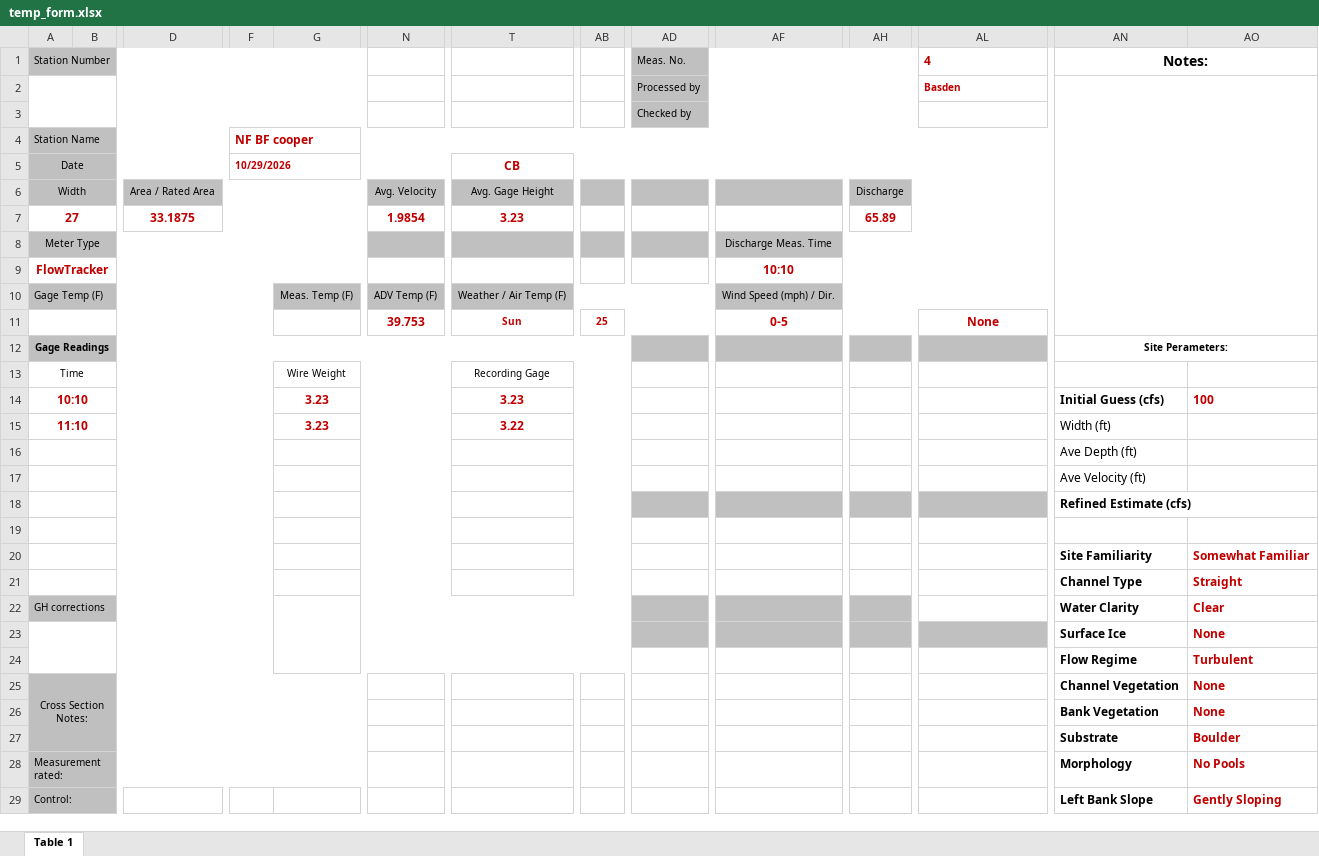
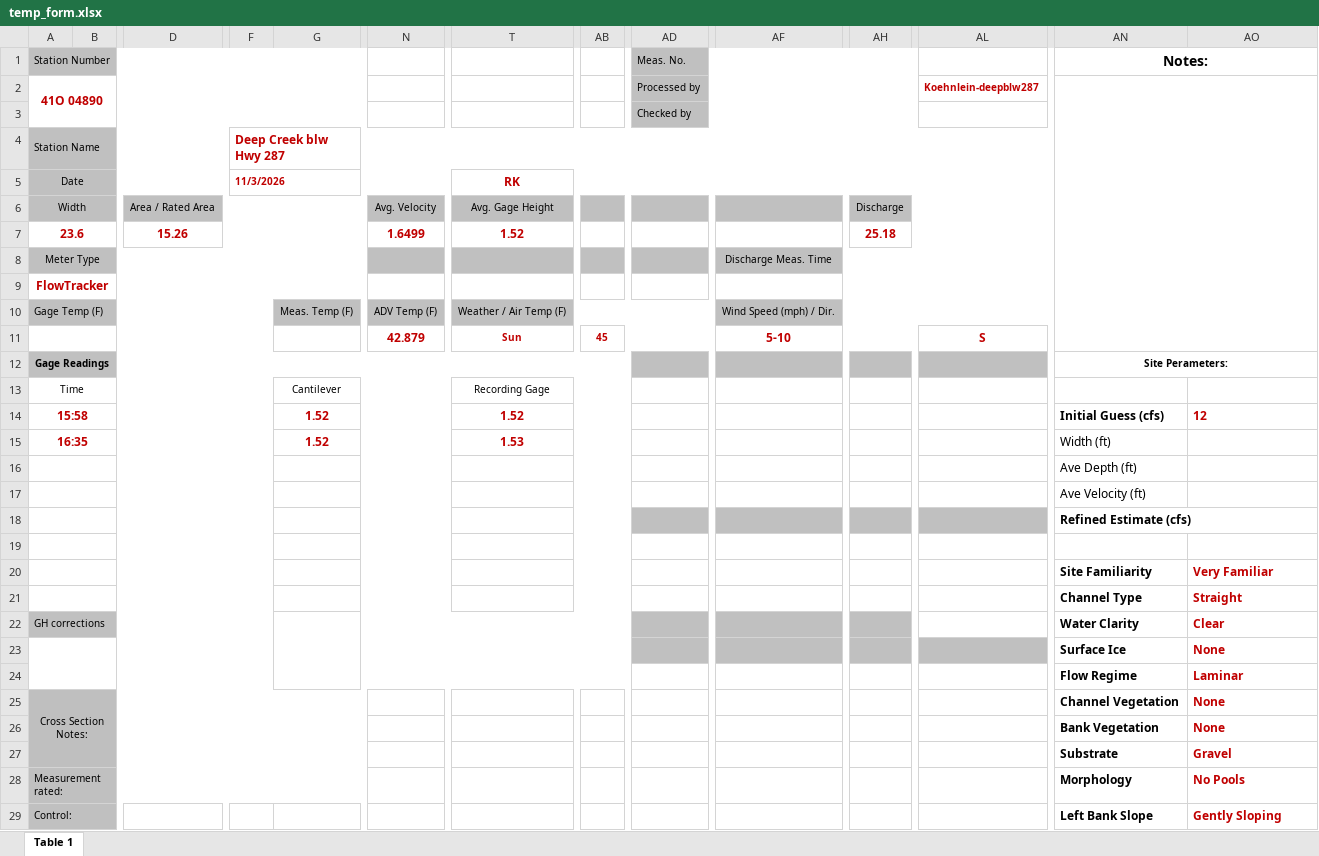
Before and after one commit to MTDNRC-WRD/Aquarius_Alarms, an Excel workbook: AGOL_to_Aq/temp_form.xlsx, sheet Table 1, drawn as a sheet; only a part is shown, gaps mark what is left out; values as stored, in another font and other column widths than the file's, no borders; removed rows and columns are numbered as before the commit, all else as after; rows hold the shown columns only; the diff covers the shown part only; the diff names each change by its address in the sheet, - before the commit and + after, or states it on an @@ line.

```diff
--- a/AGOL_to_Aq/temp_form.xlsx (sheet Table 1)
+++ b/AGOL_to_Aq/temp_form.xlsx (sheet Table 1)
-AL1: 4
+AL1: (empty)
-row 2:  |  |  |  |  |  |  |  | Processed by |  |  | Basden
+row 2: 41O 04890 |  |  |  |  |  |  |  | Processed by |  |  | Koehnlein-deepblw287
-F4: NF BF cooper
+F4: Deep Creek blw Hwy 287
-F5: 10/29/2026
+F5: 11/3/2026
-T5: CB
+T5: RK
-row 7: 27 |  | 33.1875 |  |  | 1.9854 | 3.23 |  |  |  | 65.89
+row 7: 23.6 |  | 15.26 |  |  | 1.6499 | 1.52 |  |  |  | 25.18
-AF9: 10:10
+AF9: (empty)
-row 11:  |  |  |  |  | 39.753 | Sun | 25 |  | 0-5 |  | None
+row 11:  |  |  |  |  | 42.879 | Sun | 45 |  | 5-10 |  | S
-G13: Wire Weight
+G13: Cantilever
-row 14: 10:10 |  |  |  | 3.23 |  | 3.23 |  |  |  |  |  | Initial Guess (cfs) | 100
-row 15: 11:10 |  |  |  | 3.23 |  | 3.22 |  |  |  |  |  | Width (ft)
+row 14: 15:58 |  |  |  | 1.52 |  | 1.52 |  |  |  |  |  | Initial Guess (cfs) | 12
+row 15: 16:35 |  |  |  | 1.52 |  | 1.53 |  |  |  |  |  | Width (ft)
-AO20: Somewhat Familiar
+AO20: Very Familiar
-AO24: Turbulent
+AO24: Laminar
-AO27: Boulder
+AO27: Gravel
```
Also changed, not shown: 4 edited cells elsewhere in this sheet, Q_Alarm/edit_q_list.xlsx, 6 other files.
